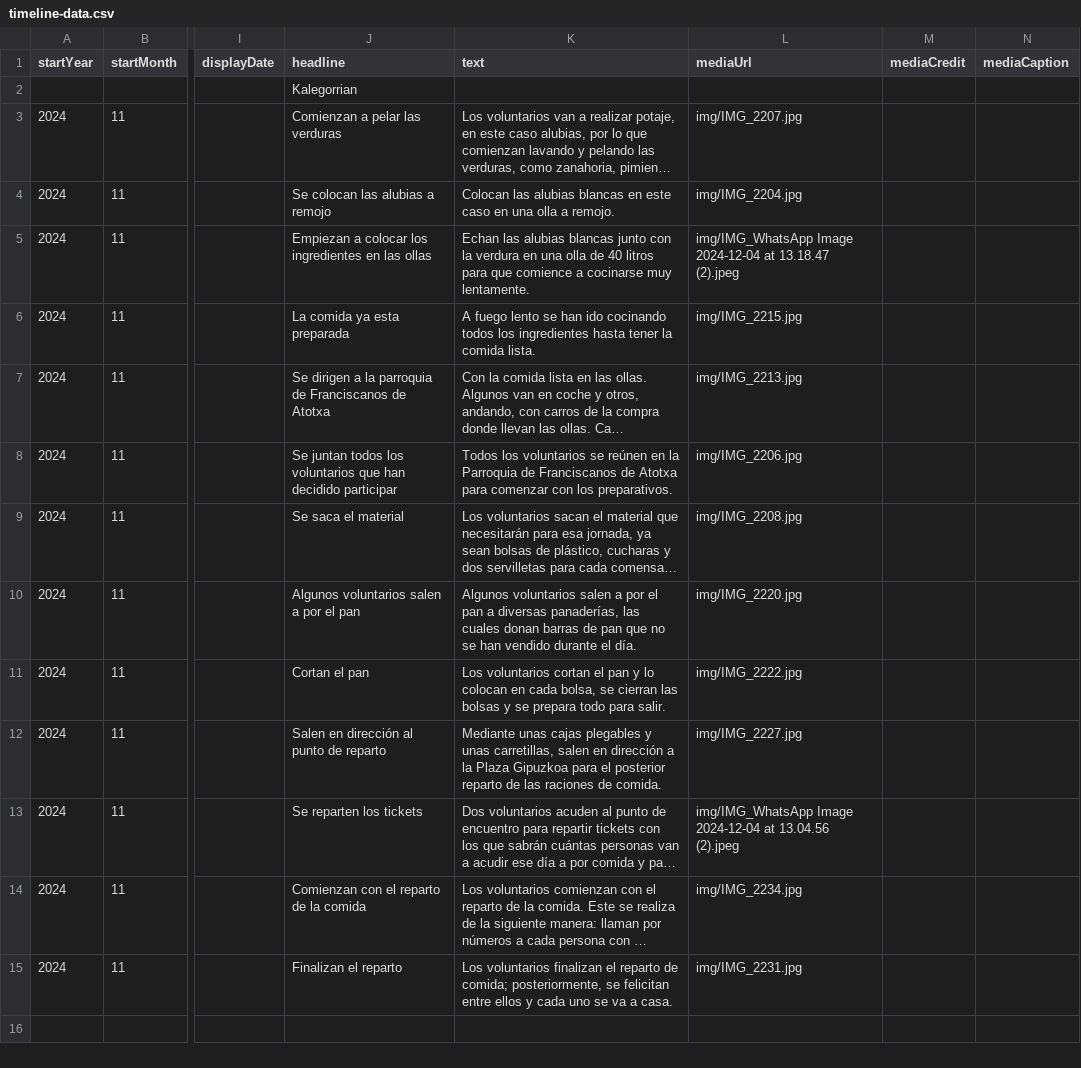
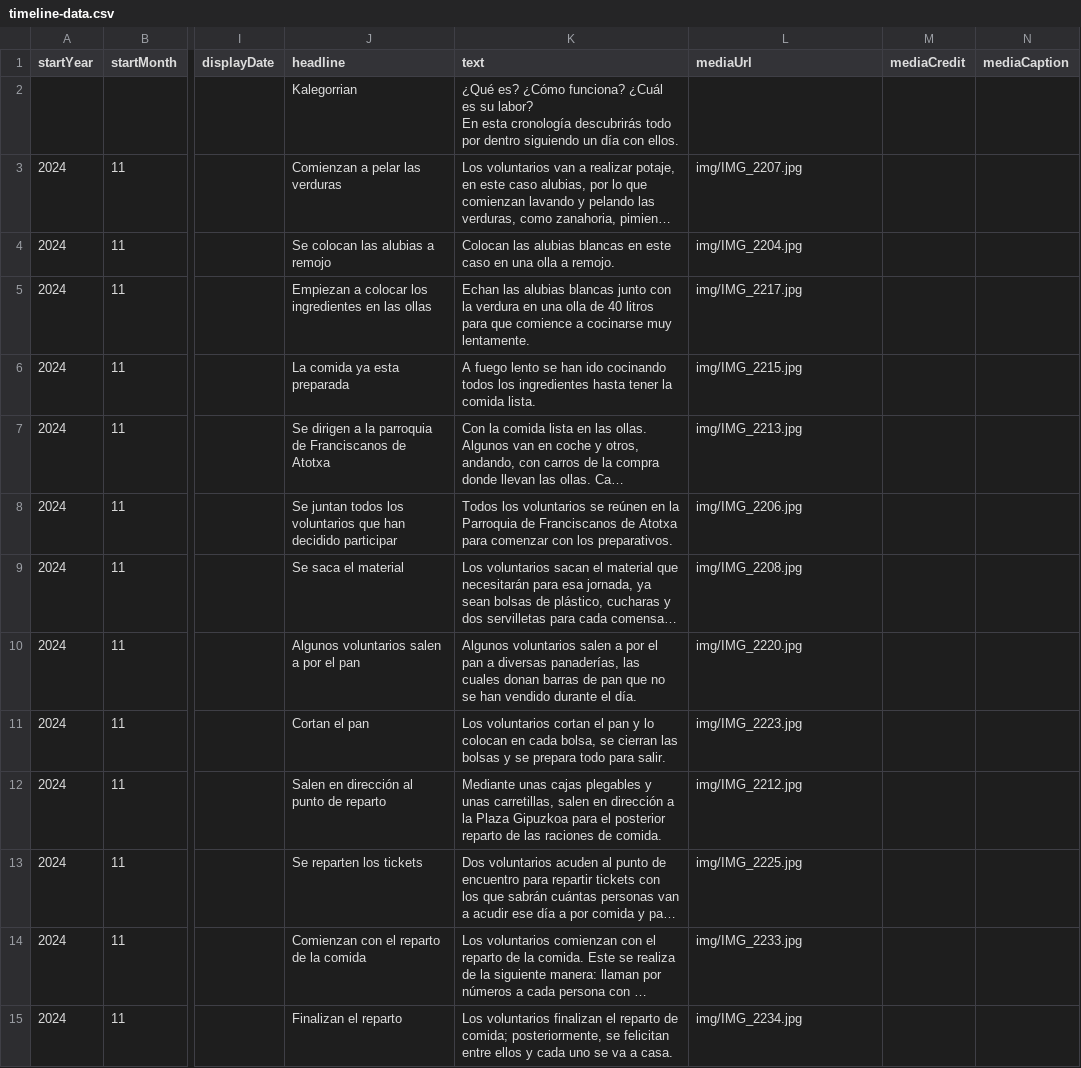
Before and after one commit to DeustoKom/PWEB24-cronologia, a CSV file: docs/grupo3/timeline-data.csv, drawn as a sheet; only a part is shown, gaps mark what is left out; long unchanged cells end in …; ↵ is a line break in a cell; the diff names each change by its address in the sheet, - before the commit and + after, or states it on an @@ line.

Commit message:
Add files via upload

```diff
--- a/docs/grupo3/timeline-data.csv
+++ b/docs/grupo3/timeline-data.csv
-K2 (text): (empty)
+K2 (text): ¿Qué es? ¿Cómo funciona? ¿Cuál es su labor? ↵ En esta cronología descubrirás todo por dentro siguiendo un día con ellos.
-L5 (mediaUrl): img/IMG_WhatsApp Image 2024-12-04 at 13.18.47 (2).jpeg
+L5 (mediaUrl): img/IMG_2217.jpg
-L11 (mediaUrl): img/IMG_2222.jpg
+L11 (mediaUrl): img/IMG_2223.jpg
-L12 (mediaUrl): img/IMG_2227.jpg
+L12 (mediaUrl): img/IMG_2212.jpg
-L13 (mediaUrl): img/IMG_WhatsApp Image 2024-12-04 at 13.04.56 (2).jpeg
+L13 (mediaUrl): img/IMG_2225.jpg
-L14 (mediaUrl): img/IMG_2234.jpg
+L14 (mediaUrl): img/IMG_2233.jpg
-L15 (mediaUrl): img/IMG_2231.jpg
+L15 (mediaUrl): img/IMG_2234.jpg
```
